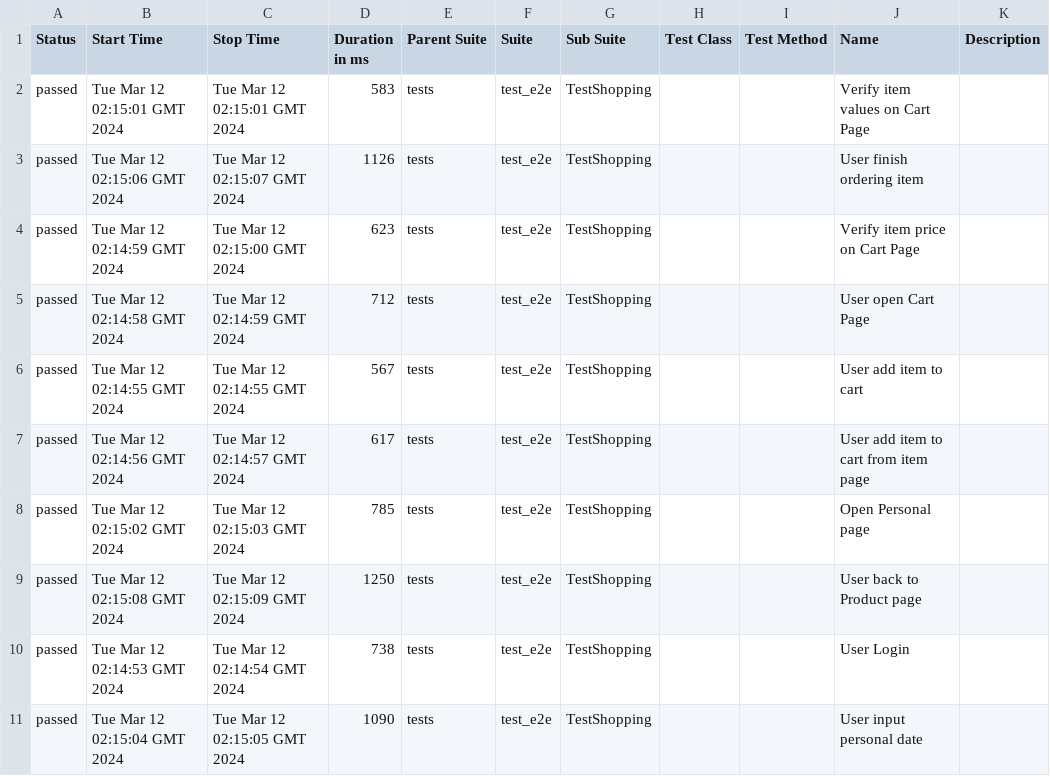
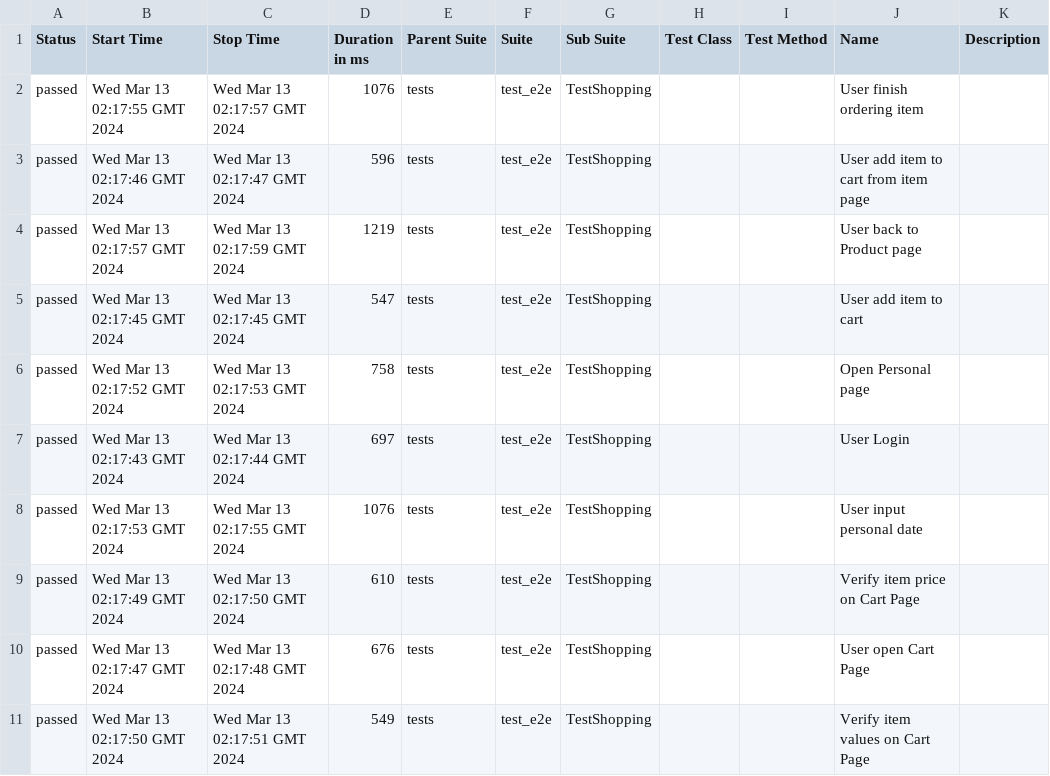
Before and after one commit to dymekkqa/saudemoProject, a CSV file: data/suites.csv, drawn as a sheet.

```diff
--- a/data/suites.csv
+++ b/data/suites.csv
@@ -1,11 +1,11 @@
 "Status","Start Time","Stop Time","Duration in ms","Parent Suite","Suite","Sub Suite","Test Class","Test Method","Name","Description"
-"passed","Tue Mar 12 02:15:01 GMT 2024","Tue Mar 12 02:15:01 GMT 2024","583","tests","test_e2e","TestShopping","","","Verify item values on Cart Page",""
-"passed","Tue Mar 12 02:15:06 GMT 2024","Tue Mar 12 02:15:07 GMT 2024","1126","tests","test_e2e","TestShopping","","","User finish ordering item",""
-"passed","Tue Mar 12 02:14:59 GMT 2024","Tue Mar 12 02:15:00 GMT 2024","623","tests","test_e2e","TestShopping","","","Verify item price on Cart Page",""
-"passed","Tue Mar 12 02:14:58 GMT 2024","Tue Mar 12 02:14:59 GMT 2024","712","tests","test_e2e","TestShopping","","","User open Cart Page",""
-"passed","Tue Mar 12 02:14:55 GMT 2024","Tue Mar 12 02:14:55 GMT 2024","567","tests","test_e2e","TestShopping","","","User add item to cart",""
-"passed","Tue Mar 12 02:14:56 GMT 2024","Tue Mar 12 02:14:57 GMT 2024","617","tests","test_e2e","TestShopping","","","User add item to cart from item page",""
-"passed","Tue Mar 12 02:15:02 GMT 2024","Tue Mar 12 02:15:03 GMT 2024","785","tests","test_e2e","TestShopping","","","Open Personal page",""
-"passed","Tue Mar 12 02:15:08 GMT 2024","Tue Mar 12 02:15:09 GMT 2024","1250","tests","test_e2e","TestShopping","","","User back to Product page",""
-"passed","Tue Mar 12 02:14:53 GMT 2024","Tue Mar 12 02:14:54 GMT 2024","738","tests","test_e2e","TestShopping","","","User Login",""
-"passed","Tue Mar 12 02:15:04 GMT 2024","Tue Mar 12 02:15:05 GMT 2024","1090","tests","test_e2e","TestShopping","","","User input personal date",""
+"passed","Wed Mar 13 02:17:55 GMT 2024","Wed Mar 13 02:17:57 GMT 2024","1076","tests","test_e2e","TestShopping","","","User finish ordering item",""
+"passed","Wed Mar 13 02:17:46 GMT 2024","Wed Mar 13 02:17:47 GMT 2024","596","tests","test_e2e","TestShopping","","","User add item to cart from item page",""
+"passed","Wed Mar 13 02:17:57 GMT 2024","Wed Mar 13 02:17:59 GMT 2024","1219","tests","test_e2e","TestShopping","","","User back to Product page",""
+"passed","Wed Mar 13 02:17:45 GMT 2024","Wed Mar 13 02:17:45 GMT 2024","547","tests","test_e2e","TestShopping","","","User add item to cart",""
+"passed","Wed Mar 13 02:17:52 GMT 2024","Wed Mar 13 02:17:53 GMT 2024","758","tests","test_e2e","TestShopping","","","Open Personal page",""
+"passed","Wed Mar 13 02:17:43 GMT 2024","Wed Mar 13 02:17:44 GMT 2024","697","tests","test_e2e","TestShopping","","","User Login",""
+"passed","Wed Mar 13 02:17:53 GMT 2024","Wed Mar 13 02:17:55 GMT 2024","1076","tests","test_e2e","TestShopping","","","User input personal date",""
+"passed","Wed Mar 13 02:17:49 GMT 2024","Wed Mar 13 02:17:50 GMT 2024","610","tests","test_e2e","TestShopping","","","Verify item price on Cart Page",""
+"passed","Wed Mar 13 02:17:47 GMT 2024","Wed Mar 13 02:17:48 GMT 2024","676","tests","test_e2e","TestShopping","","","User open Cart Page",""
+"passed","Wed Mar 13 02:17:50 GMT 2024","Wed Mar 13 02:17:51 GMT 2024","549","tests","test_e2e","TestShopping","","","Verify item values on Cart Page",""
```
Also changed, not shown: 29 other files.
